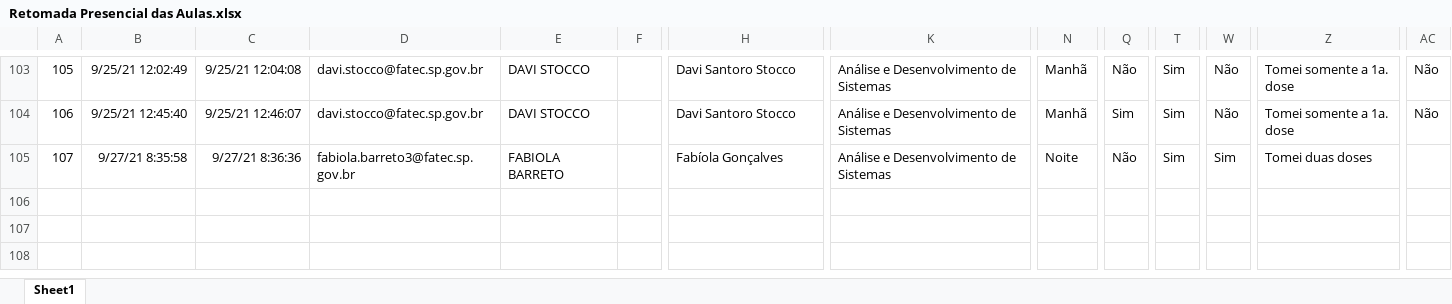
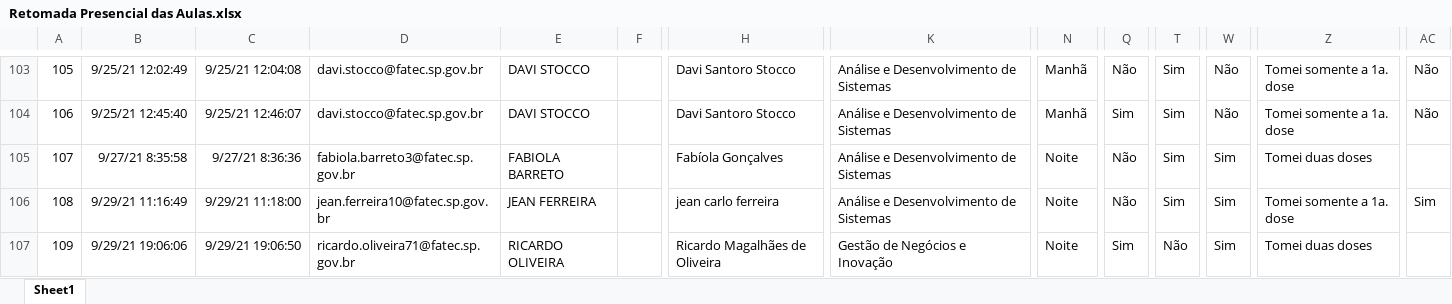
Before and after one commit to lucasbf/dashboards_fatecrp, an Excel workbook: retomada_presencial/Retomada Presencial das Aulas.xlsx, sheet Sheet1, drawn as a sheet; only a part is shown, gaps mark what is left out; values as stored, in another font and other column widths than the file's, no borders; table styles not drawn; rows hold the shown columns only; the diff names each change by its address in the sheet, - before the commit and + after, or states it on an @@ line.

```diff
--- a/retomada_presencial/Retomada Presencial das Aulas.xlsx (sheet Sheet1)
+++ b/retomada_presencial/Retomada Presencial das Aulas.xlsx (sheet Sheet1)
+row 106: 108 | 9/29/21 11:16:49 | 9/29/21 11:18:00 | jean.ferreira10@fatec.sp.gov.br | JEAN FERREIRA |  | jean carlo ferreira | Análise e Desenvolvimento de Sistemas | Noite | Não | Sim | Sim | Tomei somente a 1a. dose | Sim
+row 107: 109 | 9/29/21 19:06:06 | 9/29/21 19:06:50 | ricardo.oliveira71@fatec.sp.gov.br | RICARDO OLIVEIRA |  | Ricardo Magalhães de Oliveira | Gestão de Negócios e Inovação | Noite | Sim | Não | Sim | Tomei duas doses
```
Also changed, not shown: 1 other file.
